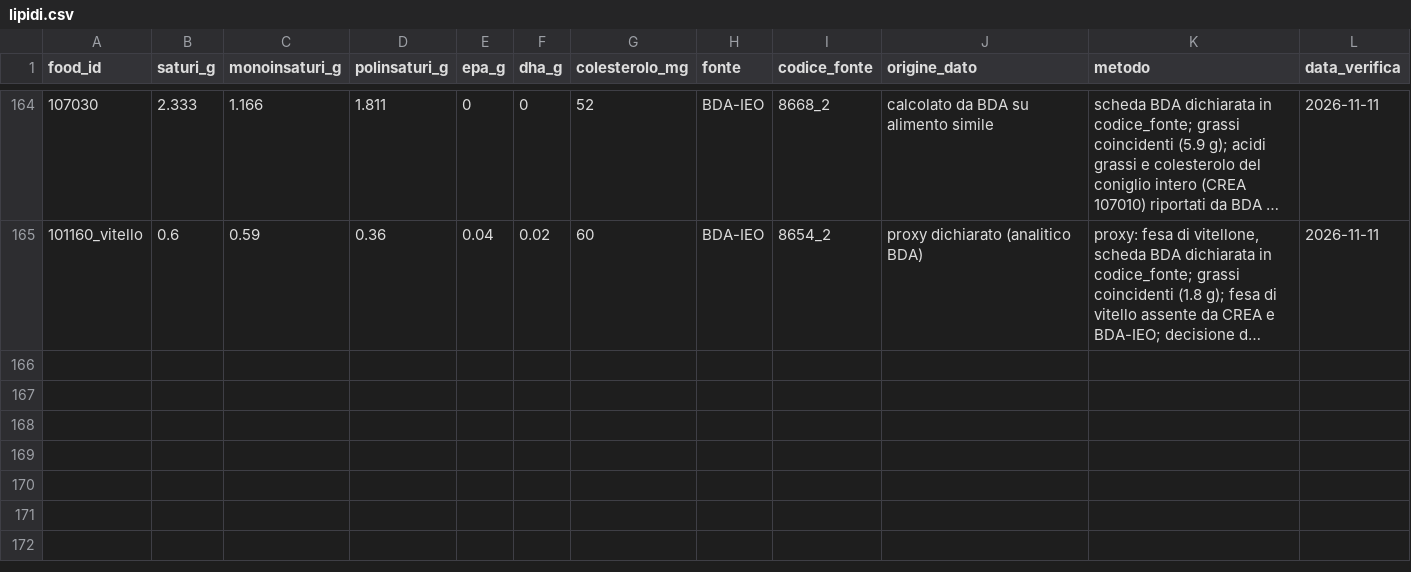
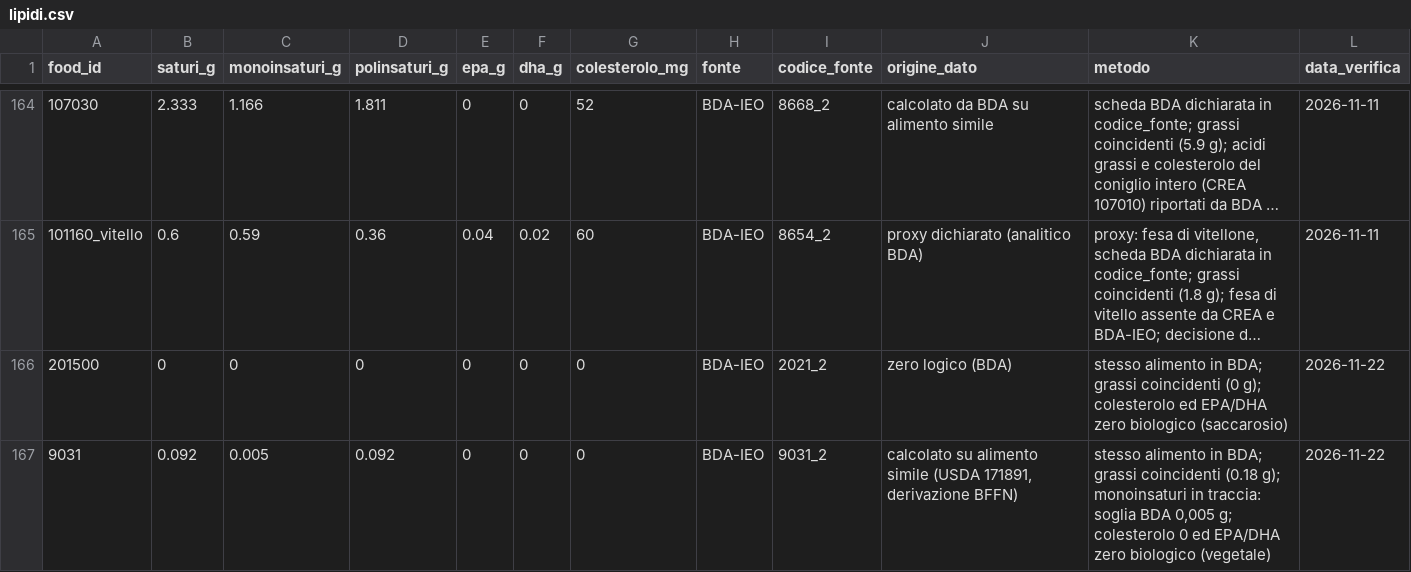
Before and after one commit to giuseppetaglialatela/studio-taglialatela-template, a CSV file: motore-calcolo/lipidi.csv, drawn as a sheet; only a part is shown, gaps mark what is left out; long unchanged cells end in …; the diff names each change by its address in the sheet, - before the commit and + after, or states it on an @@ line.

```diff
--- a/motore-calcolo/lipidi.csv
+++ b/motore-calcolo/lipidi.csv
+row 166: 201500 | 0 | 0 | 0 | 0 | 0 | 0 | BDA-IEO | 2021_2 | zero logico (BDA) | stesso alimento in BDA; grassi coincidenti (0 g); colesterolo ed EPA/DHA zero biologico (saccarosio) | 2026-11-22
+row 167: 9031 | 0.092 | 0.005 | 0.092 | 0 | 0 | 0 | BDA-IEO | 9031_2 | calcolato su alimento simile (USDA 171891, derivazione BFFN) | stesso alimento in BDA; grassi coincidenti (0.18 g); monoinsaturi in traccia: soglia BDA 0,005 g; colesterolo 0 ed EPA/DHA zero biologico (vegetale) | 2026-11-22
```
Also changed, not shown: motore-calcolo/alimenti.csv, motore-calcolo/nomi_paziente.csv, 27 other files.
